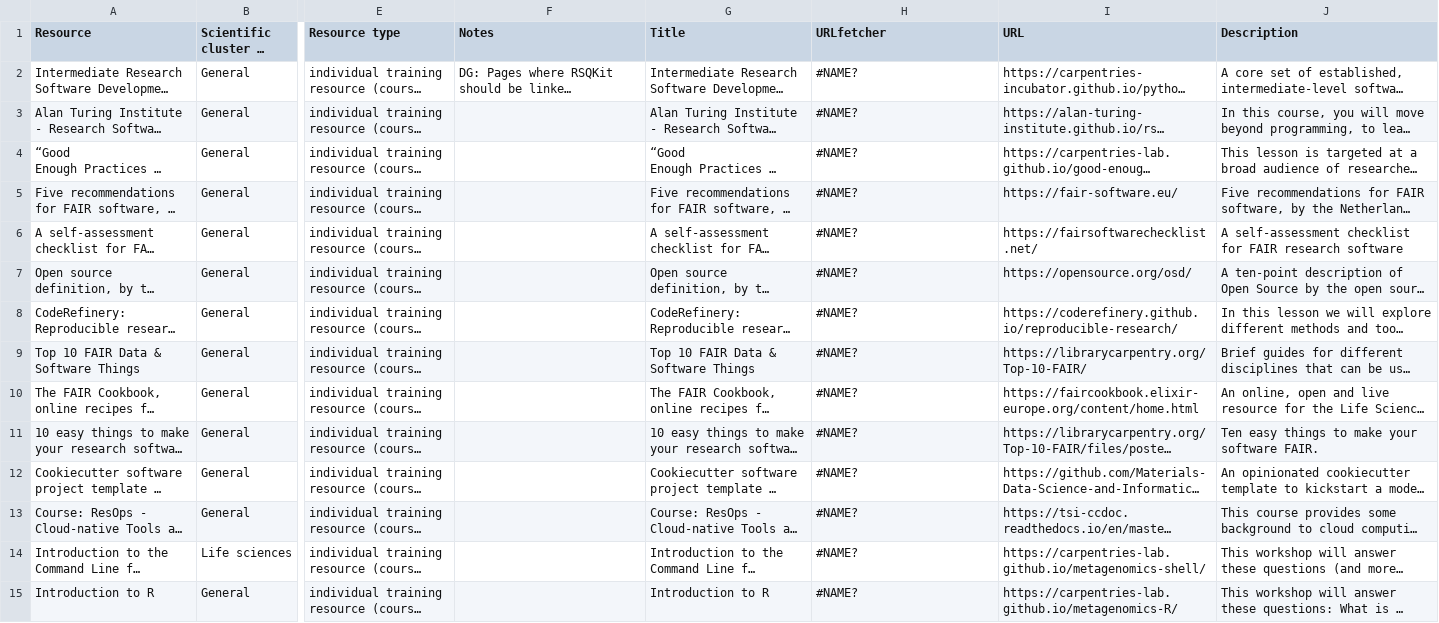
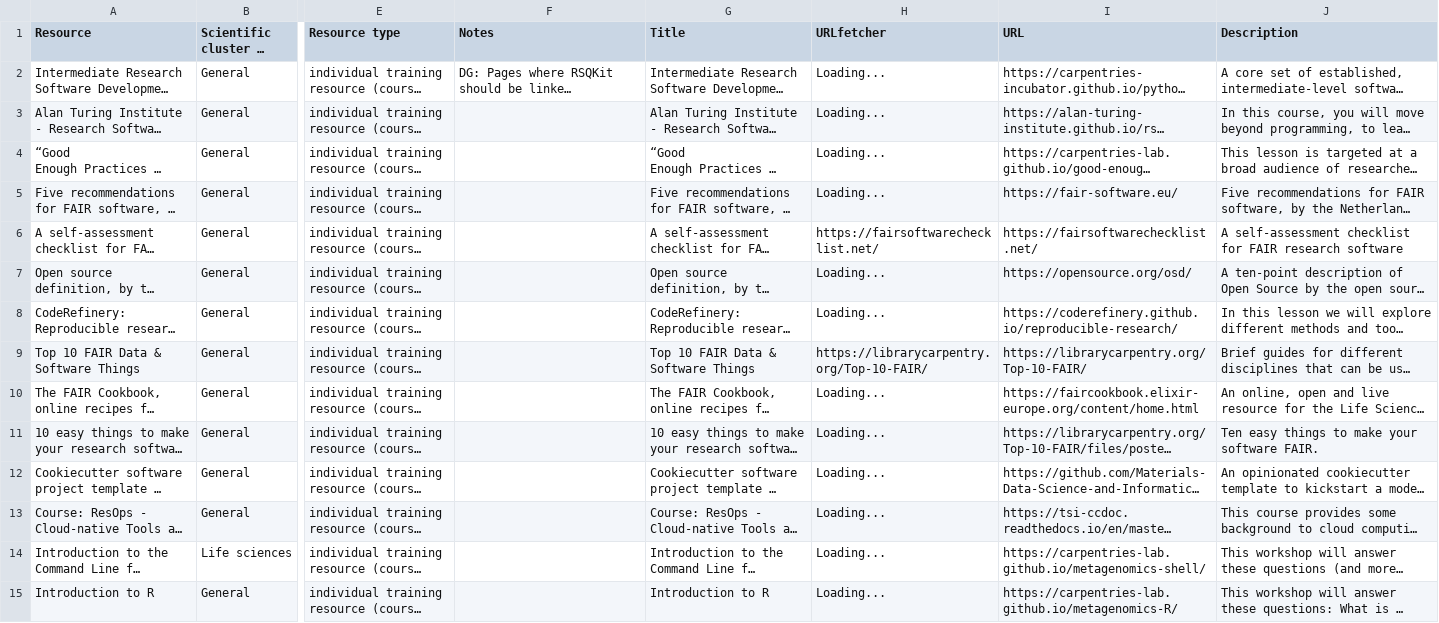
Before and after one commit to EVERSE-ResearchSoftware/training, a CSV file: csv/training_materials_and_curricula.csv, drawn as a sheet; only a part is shown, gaps mark what is left out; long unchanged cells end in …; the diff covers the shown part only; the diff names each change by its address in the sheet, - before the commit and + after, or states it on an @@ line.

```diff
--- a/csv/training_materials_and_curricula.csv
+++ b/csv/training_materials_and_curricula.csv
-H2:H5 (URLfetcher): #NAME?
+H2:H5 (URLfetcher): Loading...
-H6 (URLfetcher): #NAME?
+H6 (URLfetcher): https://fairsoftwarechecklist.net/
-H7:H8 (URLfetcher): #NAME?
+H7:H8 (URLfetcher): Loading...
-H9 (URLfetcher): #NAME?
+H9 (URLfetcher): https://librarycarpentry.org/Top-10-FAIR/
-H10:H15 (URLfetcher): #NAME?
+H10:H15 (URLfetcher): Loading...
```
Also changed, not shown: 69 edited cells elsewhere in this file, csv/reports_and_publications.csv, csv/training_schools_and_events.csv.
